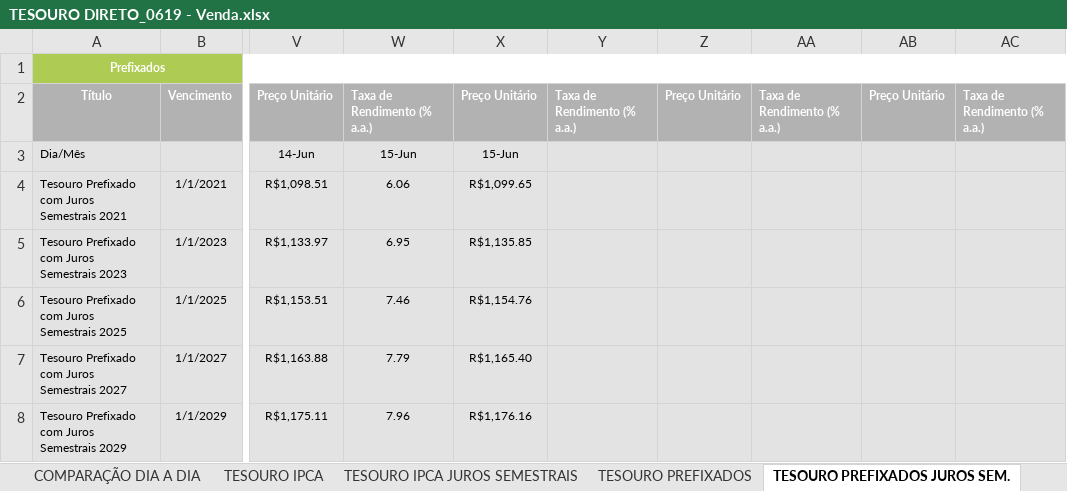
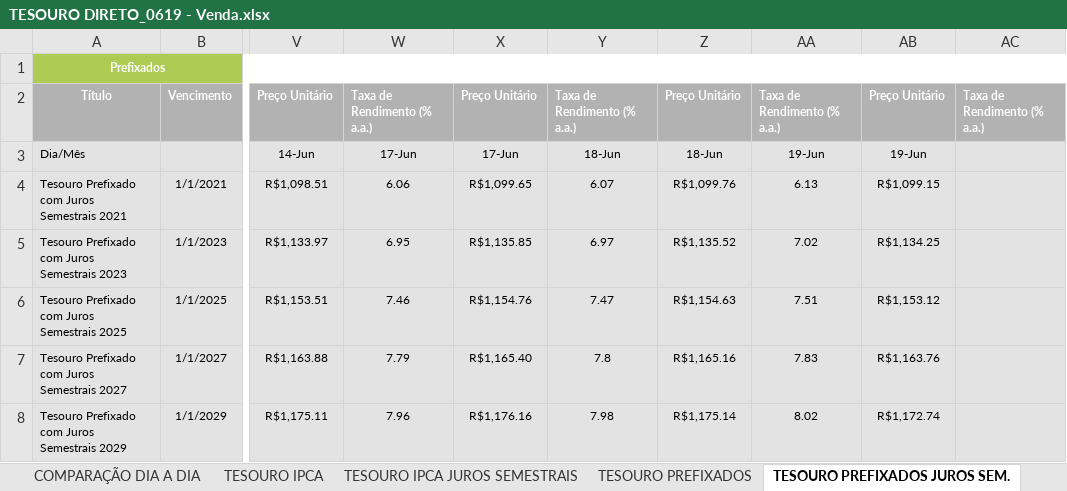
Before and after one commit to azevedols/tesourodireto, an Excel workbook: TESOURO DIRETO_0619 - Venda.xlsx, sheet TESOURO PREFIXADOS JUROS SEM., drawn as a sheet; only a part is shown, gaps mark what is left out; values as stored, in another font and other column widths than the file's, no borders; charts and pictures not drawn; the diff names each change by its address in the sheet, - before the commit and + after, or states it on an @@ line.

Commit message:
Commit atualizacao tesouro 19/06

```diff
--- a/TESOURO DIRETO_0619 - Venda.xlsx (sheet TESOURO PREFIXADOS JUROS SEM.)
+++ b/TESOURO DIRETO_0619 - Venda.xlsx (sheet TESOURO PREFIXADOS JUROS SEM.)
-W3: 15-Jun
+W3: 17-Jun
-X3: 15-Jun
+X3: 17-Jun
-Y3: (empty)
+Y3: 18-Jun
-Z3: (empty)
+Z3: 18-Jun
-AA3: (empty)
+AA3: 19-Jun
-AB3: (empty)
+AB3: 19-Jun
-Y4: (empty)
+Y4: 6.07
-Z4: (empty)
+Z4: R$1,099.76
-AA4: (empty)
+AA4: 6.13
-AB4: (empty)
+AB4: R$1,099.15
-Y5: (empty)
+Y5: 6.97
-Z5: (empty)
+Z5: R$1,135.52
-AA5: (empty)
+AA5: 7.02
-AB5: (empty)
+AB5: R$1,134.25
-Y6: (empty)
+Y6: 7.47
-Z6: (empty)
+Z6: R$1,154.63
-AA6: (empty)
+AA6: 7.51
-AB6: (empty)
+AB6: R$1,153.12
-Y7: (empty)
+Y7: 7.8
-Z7: (empty)
+Z7: R$1,165.16
-AA7: (empty)
+AA7: 7.83
-AB7: (empty)
+AB7: R$1,163.76
-Y8: (empty)
+Y8: 7.98
-Z8: (empty)
+Z8: R$1,175.14
-AA8: (empty)
+AA8: 8.02
-AB8: (empty)
+AB8: R$1,172.74
```
Also changed, not shown: sheet COMPARAÇÃO DIA A DIA, sheet TESOURO IPCA JUROS SEMESTRAIS, sheet TESOURO PREFIXADOS, sheet TESOURO IPCA, sheet TESOURO SELIC, sheet TESOURO IGP-M, other sheet tabs, charts or pictures, TESOURO DIRETO_0619 - Compra.xlsx, TITULO COMPRADO - LIVIO - 0619.xlsx.
